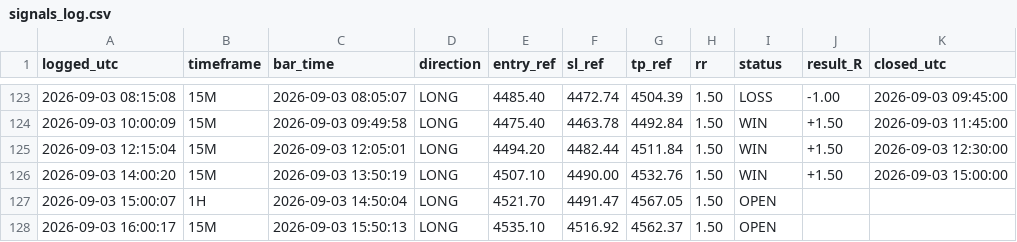
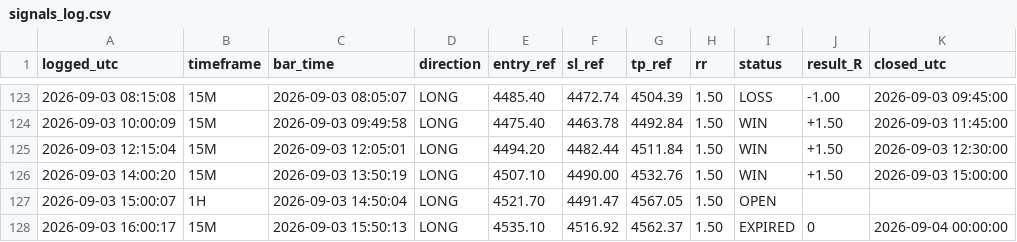
Before and after one commit to Edoardotrade/-xauusd-signal-bot, a CSV file: signals_log.csv, drawn as a sheet; only a part is shown, gaps mark what is left out.

Commit message:
log/stato: aggiornamento (engine)

```diff
--- a/signals_log.csv
+++ b/signals_log.csv
@@ -127,2 +127,2 @@ logged_utc,timeframe,bar_time,direction,entry_ref,sl_ref,tp_ref,rr,status,result
 2026-09-03 15:00:07,1H,2026-09-03 14:50:04,LONG,4521.70,4491.47,4567.05,1.50,OPEN,,
-2026-09-03 16:00:17,15M,2026-09-03 15:50:13,LONG,4535.10,4516.92,4562.37,1.50,OPEN,,
+2026-09-03 16:00:17,15M,2026-09-03 15:50:13,LONG,4535.10,4516.92,4562.37,1.50,EXPIRED,0,2026-09-04 00:00:00
```
